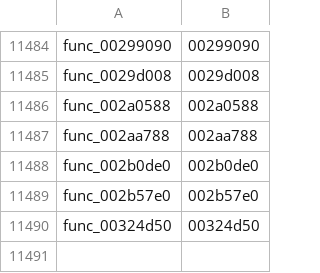
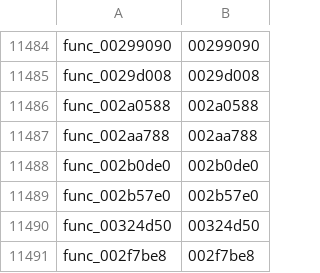
Before and after one commit to zcroker/kh2, a TSV file: functions.tsv, drawn as a sheet; only a part is shown, gaps mark what is left out; the diff names each change by its address in the sheet, - before the commit and + after, or states it on an @@ line.

```diff
--- a/functions.tsv
+++ b/functions.tsv
+row 11491: func_002f7be8 | 002f7be8
```
Also changed, not shown: 3 other files.
